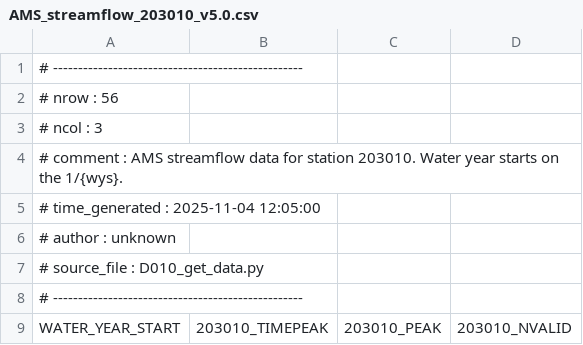
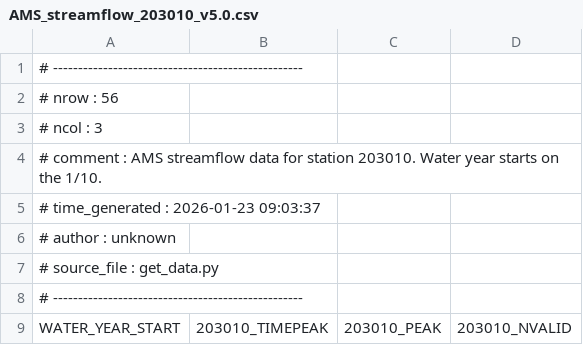
Before and after one commit to jlerat/rethinkfloodrisk, a CSV file: data/ams/AMS_streamflow_203010_v5.0.csv, drawn as a sheet; only a part is shown.

```diff
--- a/data/ams/AMS_streamflow_203010_v5.0.csv
+++ b/data/ams/AMS_streamflow_203010_v5.0.csv
@@ -3,6 +3,6 @@
 # ncol : 3
-# comment : AMS streamflow data for station 203010. Water year starts on the 1/{wys}.
-# time_generated : 2025-11-04 12:05:00
+# comment : AMS streamflow data for station 203010. Water year starts on the 1/10.
+# time_generated : 2026-01-23 09:03:37
 # author : unknown
-# source_file : D010_get_data.py
+# source_file : get_data.py
 # --------------------------------------------------
```
Also changed, not shown: data/ams/AMS_streamflow_203002_v5.0.csv, data/ams/AMS_streamflow_203004_v5.0.csv, 15 other files.
